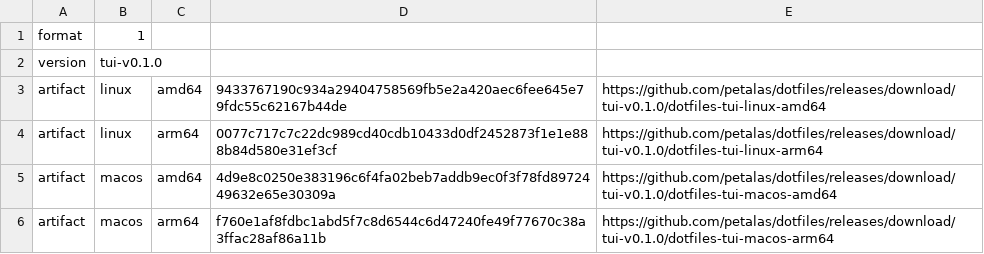
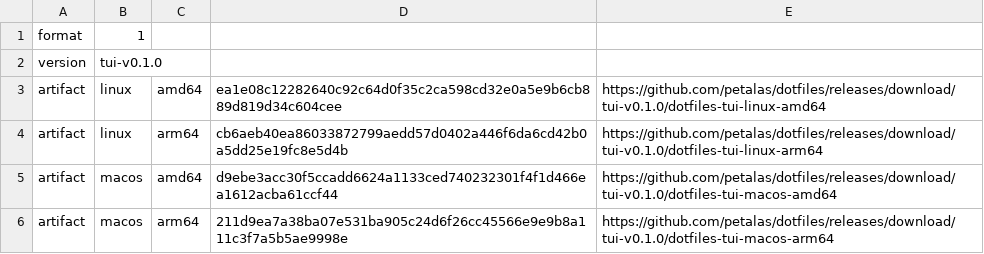
Before and after one commit to petalas/dotfiles, a TSV file: catalog/tui-releases.tsv, drawn as a sheet.

```diff
--- a/catalog/tui-releases.tsv
+++ b/catalog/tui-releases.tsv
@@ -2,5 +2,5 @@ format	1
 version	tui-v0.1.0
-artifact	linux	amd64	9433767190c934a29404758569fb5e2a420aec6fee645e79fdc55c62167b44de	https://github.com/petalas/dotfiles/releases/download/tui-v0.1.0/dotfiles-tui-linux-amd64
-artifact	linux	arm64	0077c717c7c22dc989cd40cdb10433d0df2452873f1e1e888b84d580e31ef3cf	https://github.com/petalas/dotfiles/releases/download/tui-v0.1.0/dotfiles-tui-linux-arm64
-artifact	macos	amd64	4d9e8c0250e383196c6f4fa02beb7addb9ec0f3f78fd8972449632e65e30309a	https://github.com/petalas/dotfiles/releases/download/tui-v0.1.0/dotfiles-tui-macos-amd64
-artifact	macos	arm64	f760e1af8fdbc1abd5f7c8d6544c6d47240fe49f77670c38a3ffac28af86a11b	https://github.com/petalas/dotfiles/releases/download/tui-v0.1.0/dotfiles-tui-macos-arm64
+artifact	linux	amd64	ea1e08c12282640c92c64d0f35c2ca598cd32e0a5e9b6cb889d819d34c604cee	https://github.com/petalas/dotfiles/releases/download/tui-v0.1.0/dotfiles-tui-linux-amd64
+artifact	linux	arm64	cb6aeb40ea86033872799aedd57d0402a446f6da6cd42b0a5dd25e19fc8e5d4b	https://github.com/petalas/dotfiles/releases/download/tui-v0.1.0/dotfiles-tui-linux-arm64
+artifact	macos	amd64	d9ebe3acc30f5ccadd6624a1133ced740232301f4f1d466ea1612acba61ccf44	https://github.com/petalas/dotfiles/releases/download/tui-v0.1.0/dotfiles-tui-macos-amd64
+artifact	macos	arm64	211d9ea7a38ba07e531ba905c24d6f26cc45566e9e9b8a111c3f7a5b5ae9998e	https://github.com/petalas/dotfiles/releases/download/tui-v0.1.0/dotfiles-tui-macos-arm64
```
Also changed, not shown: catalog/removals.tsv, 6 other files.
